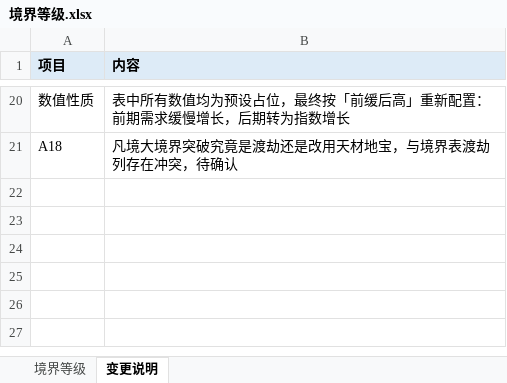
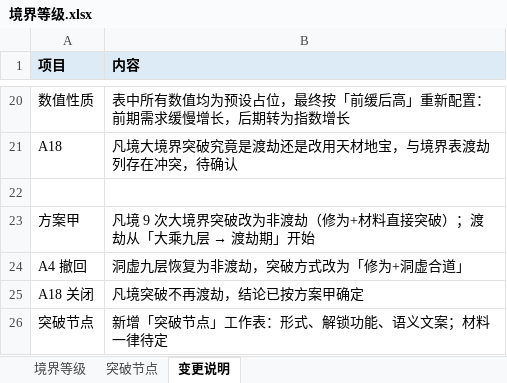
Before and after one commit to laihongyu-demo/xiu-xian, an Excel workbook: design/data/境界等级.xlsx, sheet 变更说明, drawn as a sheet; only a part is shown, gaps mark what is left out; values as stored, in another font and other column widths than the file's, no borders; the diff names each change by its address in the sheet, - before the commit and + after, or states it on an @@ line.

Commit message:
执行方案甲：凡境改为非渡劫，补全突破节点语义与功能解锁
- 凡境 8 处大境界突破改为非渡劫（修为+材料直接突破），首次渡劫移至「大乘九层→渡劫期」
- 洞虚九层命名「洞虚合道」，A4 撤回、A18 关闭
- 数值表新增「突破节点」工作表：目标境界/突破方式/类型/形式/解锁功能/材料(待定)/语义文案
- 02 §3 重写为「两种突破机制 + 各突破节点」，凡境 9 节点补全形式与文案，材料一律待定
- 三个空缺落定：金丹化婴→本命法宝、婴神合一→元婴化身、洞察万生→探查图鉴
- 06 新增 §6 本命法宝（占位），后续章节顺延；04 多单位战斗补上元婴化身来源
- 99 同步 A3/A4/A18 状态、数值表工项与新增待定项

```diff
--- a/design/data/境界等级.xlsx (sheet 变更说明)
+++ b/design/data/境界等级.xlsx (sheet 变更说明)
+sheet tab: 突破节点
+row 22: (empty)
+row 23: 方案甲 | 凡境 9 次大境界突破改为非渡劫（修为+材料直接突破）；渡劫从「大乘九层 → 渡劫期」开始
+row 24: A4 撤回 | 洞虚九层恢复为非渡劫，突破方式改为「修为+洞虚合道」
+row 25: A18 关闭 | 凡境突破不再渡劫，结论已按方案甲确定
+row 26: 突破节点 | 新增「突破节点」工作表：形式、解锁功能、语义文案；材料一律待定
```
Also changed, not shown: sheet 境界等级, 4 other files.
